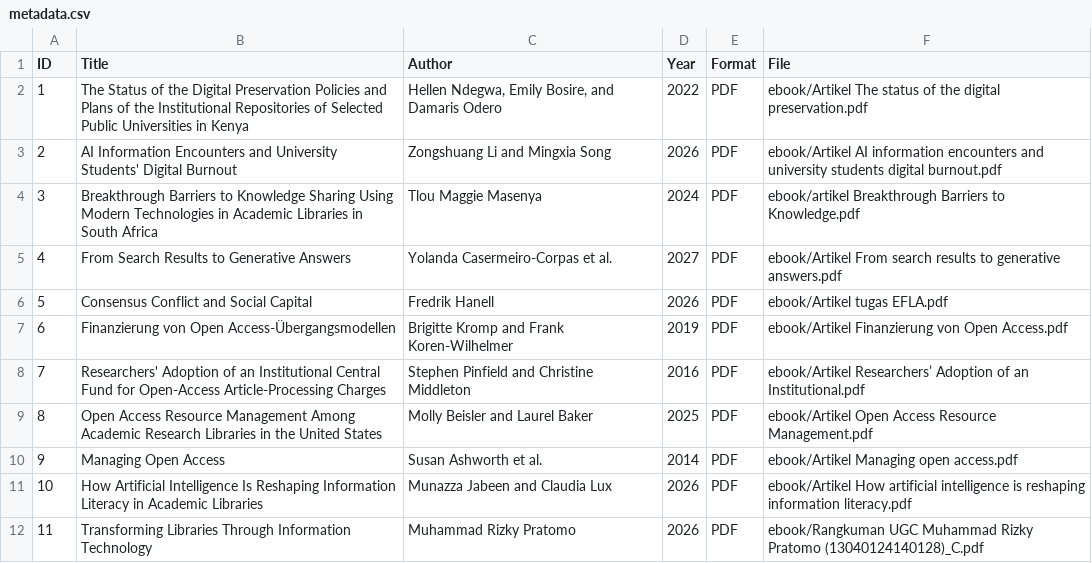
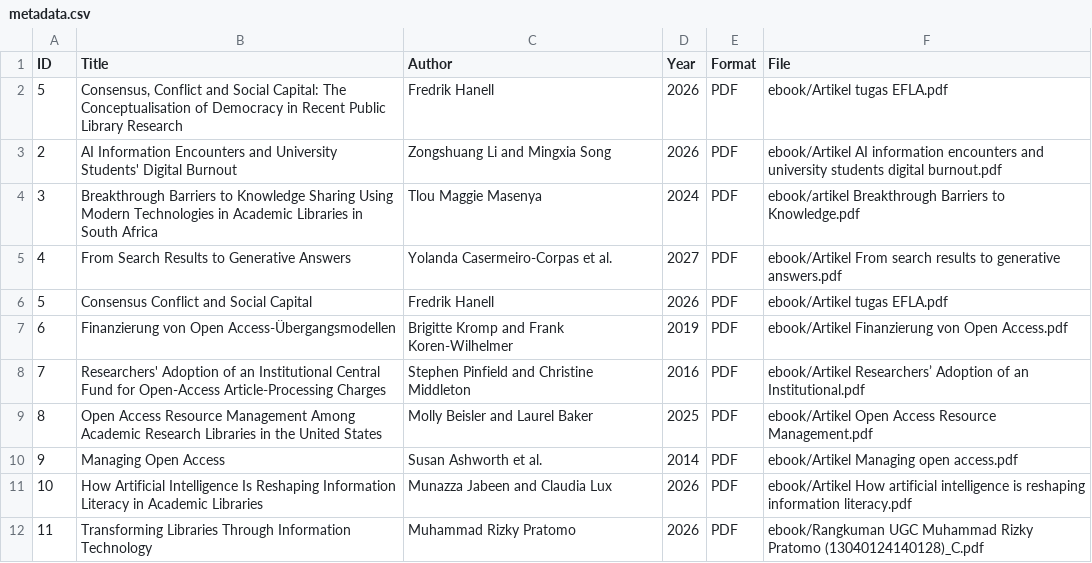
Before and after one commit to Rizky-Pratomo/perpustakaandigital, a CSV file: metadata/metadata.csv, drawn as a sheet; removed rows and columns are numbered as before the commit, all else as after; the diff names each change by its address in the sheet, - before the commit and + after, or states it on an @@ line.

Commit message:
Update metadata.csv

```diff
--- a/metadata/metadata.csv
+++ b/metadata/metadata.csv
-row 2: 1 | The Status of the Digital Preservation Policies and Plans of the Institutional Repositories of Selected Public Universities in Kenya | Hellen Ndegwa, Emily Bosire, and Damaris Odero | 2022 | PDF | ebook/Artikel The status of the digital preservation.pdf
+row 2: 5 | Consensus, Conflict and Social Capital: The Conceptualisation of Democracy in Recent Public Library Research | Fredrik Hanell | 2026 | PDF | ebook/Artikel tugas EFLA.pdf
```
